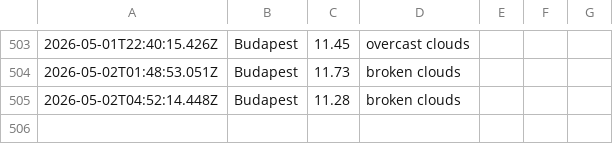
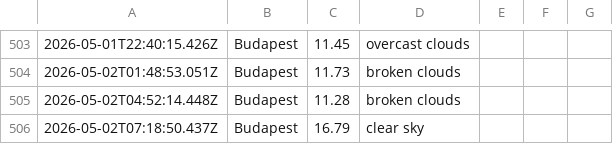
Before and after one commit to Jake-Davis01/La-Fosse-Weather-App, a CSV file: data/weather_log.csv, drawn as a sheet; only a part is shown, gaps mark what is left out; the diff names each change by its address in the sheet, - before the commit and + after, or states it on an @@ line.

```diff
--- a/data/weather_log.csv
+++ b/data/weather_log.csv
+row 506: 2026-05-02T07:18:50.437Z | Budapest | 16.79 | clear sky
```
Also changed, not shown: 1 other file.
